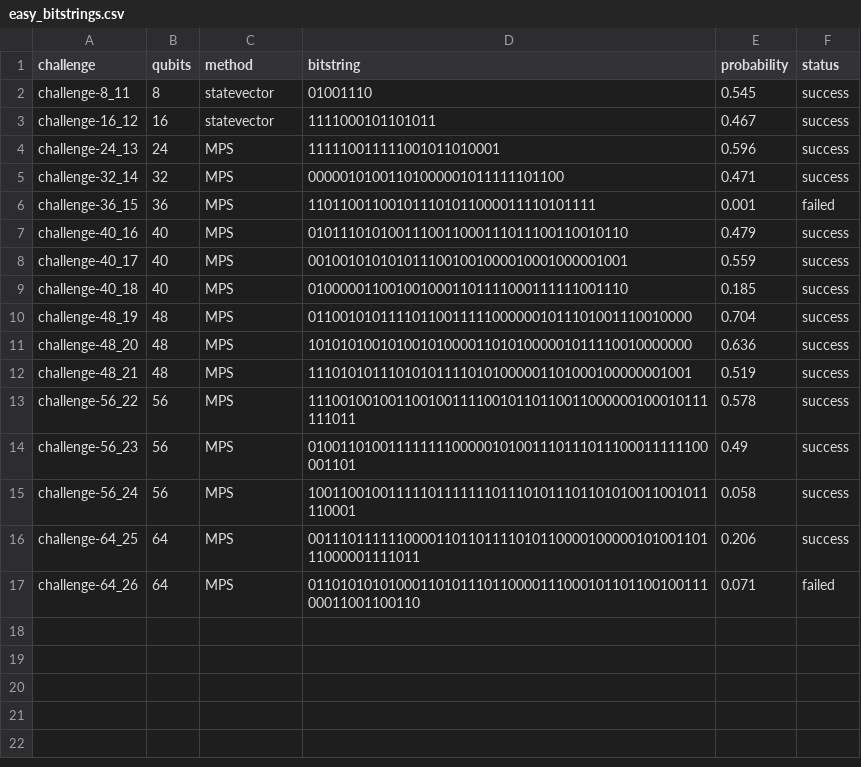
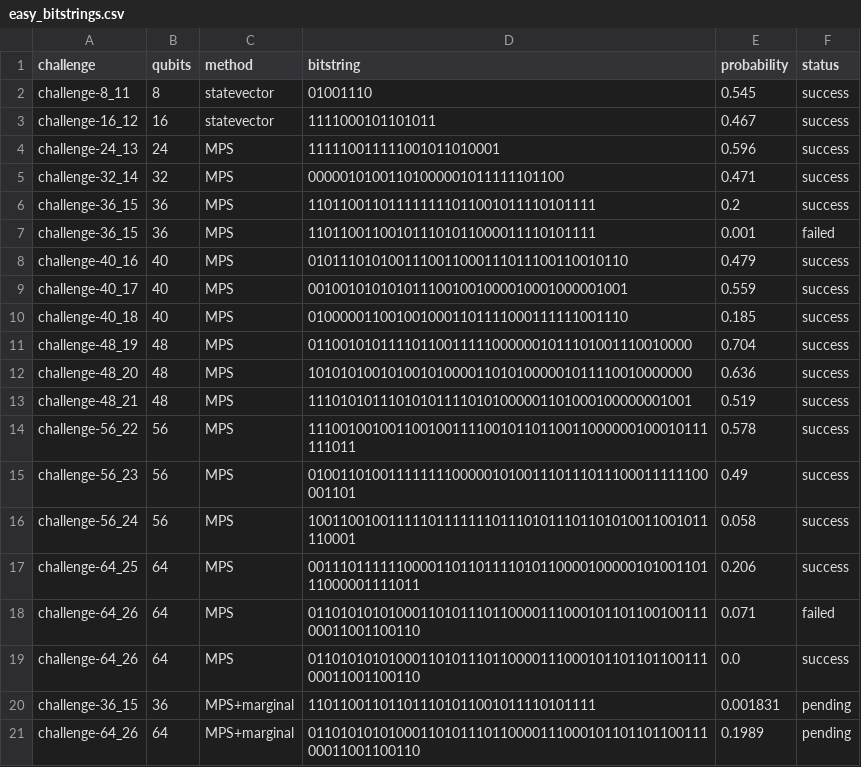
Before and after one commit to Pejman712/Quantum_hack_unction, a CSV file: results/easy_bitstrings.csv, drawn as a sheet; the diff names each change by its address in the sheet, - before the commit and + after, or states it on an @@ line.

Commit message:
Add MPS peak-bitstring solver, batch CLI, and LUMI HPC scripts
peak/ subpackage: MPS sampling + marginal Z-attack + greedy refine + optional quimb tensor-network oracle; confidence-gated solve_peak (never exact statevector).

quantum-hack-batch CLI (--difficulty/--challenge/--shard/--gpu/--time-budget/--write-csv/--aggregate-only/--compare) with per-circuit JSON cache + resume, hard subprocess timeout, and cache-vs-results comparison; optimize.py peak-preserving reduction; simulation.py device=GPU, mps_sample_counts, statevector_probability, argpartition scaling fix; hpc/lumi_*.slurm via the CSC Qiskit container; optional tn extra; updated result CSVs.

```diff
--- a/results/easy_bitstrings.csv
+++ b/results/easy_bitstrings.csv
+row 6: challenge-36_15 | 36 | MPS | 110110011011111111011001011110101111 | 0.2 | success
+row 19: challenge-64_26 | 64 | MPS | 0110101010100011010111011000011100010110110110011100011001100110 | 0.0 | success
+row 20: challenge-36_15 | 36 | MPS+marginal | 110110011011011101011001011110101111 | 0.001831 | pending
+row 21: challenge-64_26 | 64 | MPS+marginal | 0110101010100011010111011000011100010110110110011100011001100110 | 0.1989 | pending
```
Also changed, not shown: 25 other files.
